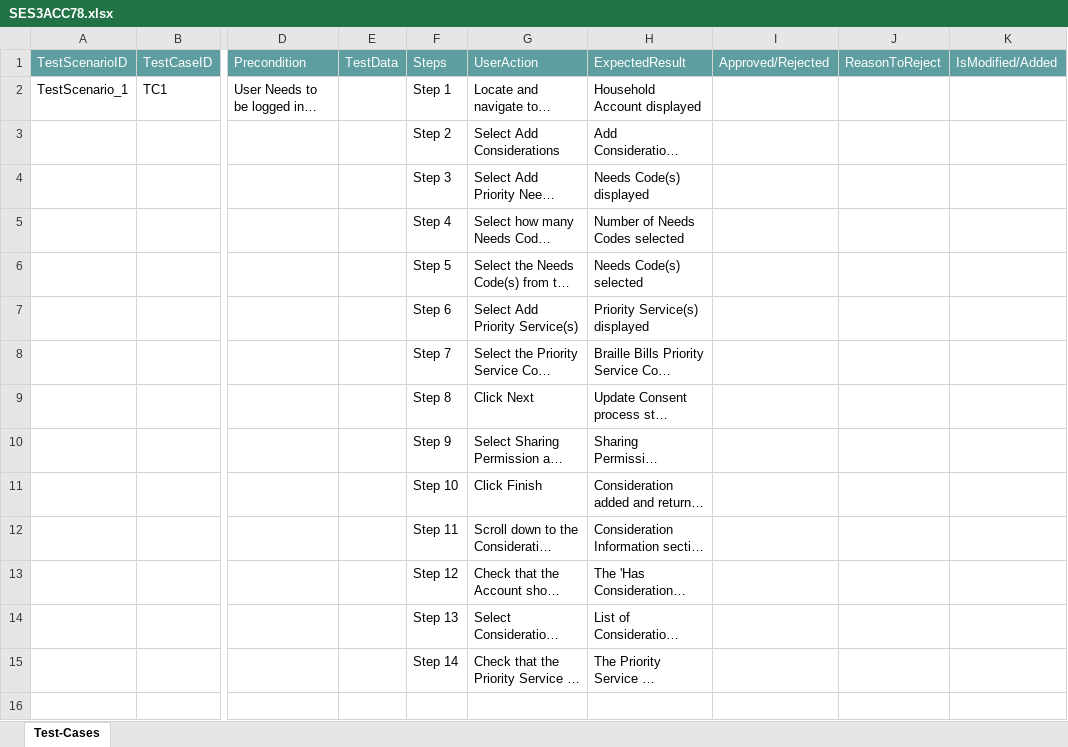
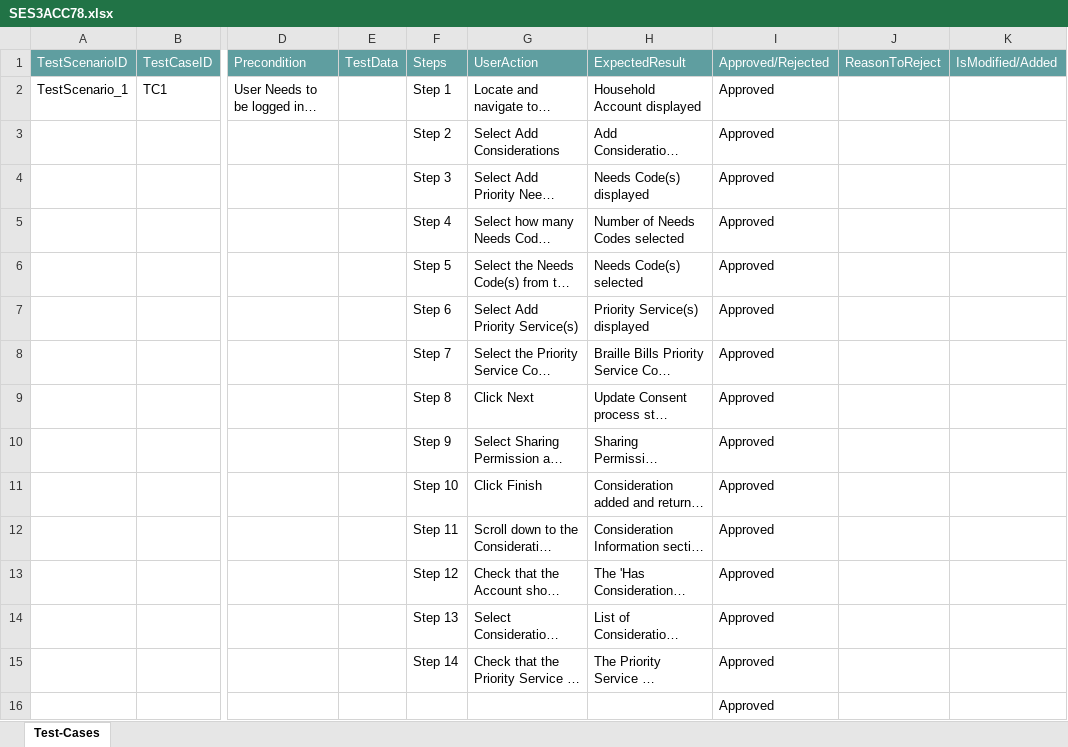
Before and after one commit to ShaikMohamedIrfan/sesgen, an Excel workbook: SES3ACC78.xlsx, sheet Test-Cases, drawn as a sheet; only a part is shown, gaps mark what is left out; long unchanged cells end in …; values as stored, in another font and other column widths than the file's, no borders; table styles not drawn; rows hold the shown columns only; the diff names each change by its address in the sheet, - before the commit and + after, or states it on an @@ line.

Commit message:
Add files via upload

```diff
--- a/SES3ACC78.xlsx (sheet Test-Cases)
+++ b/SES3ACC78.xlsx (sheet Test-Cases)
-I2:I15: (empty)
+I2:I15: Approved
+row 16:  |  |  |  |  |  |  | Approved
```
